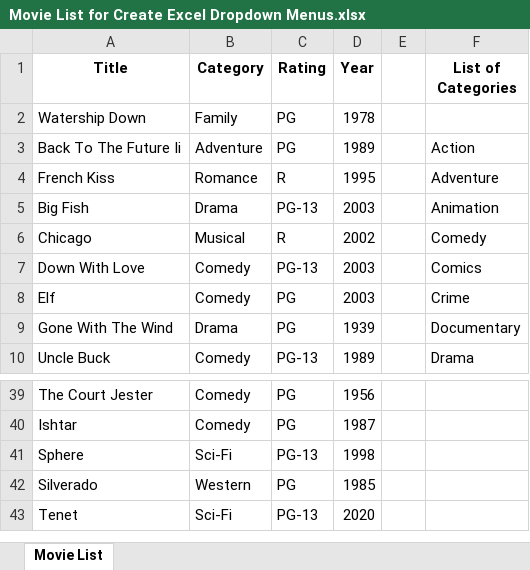
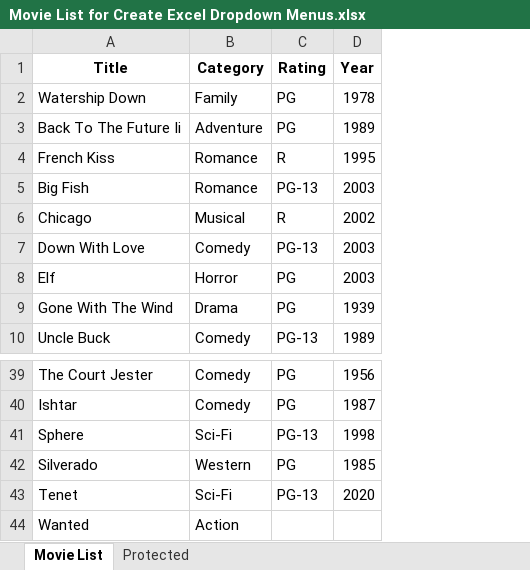
Before and after one commit to Leonidus786/Advance_Excel_BI, an Excel workbook: 12. Dependendent Dyanamic & Autoformatter for worksheets/Movie List for Create Excel Dropdown Menus.xlsx, sheet Movie List, drawn as a sheet; only a part is shown, gaps mark what is left out; values as stored, in another font and other column widths than the file's, no borders; removed rows and columns are numbered as before the commit, all else as after; the diff names each change by its address in the sheet, - before the commit and + after, or states it on an @@ line.

```diff
--- a/12. Dependendent Dyanamic & Autoformatter for worksheets/Movie List for Create Excel Dropdown Menus.xlsx (sheet Movie List)
+++ b/12. Dependendent Dyanamic & Autoformatter for worksheets/Movie List for Create Excel Dropdown Menus.xlsx (sheet Movie List)
+sheet tab: Protected
-column E, empty
-column F (List of Categories), rows 3-10: Action | Adventure | Animation | Comedy | Comics | Crime | Documentary | Drama
-B5 (Category): Drama
+B5 (Category): Romance
-B8 (Category): Comedy
+B8 (Category): Horror
+row 44: Wanted | Action
```
Also changed, not shown: 16. Charts/Charts.xlsx, 17. Importing Data from external sources/Pdf_solved.xlsx, 5 other files.
